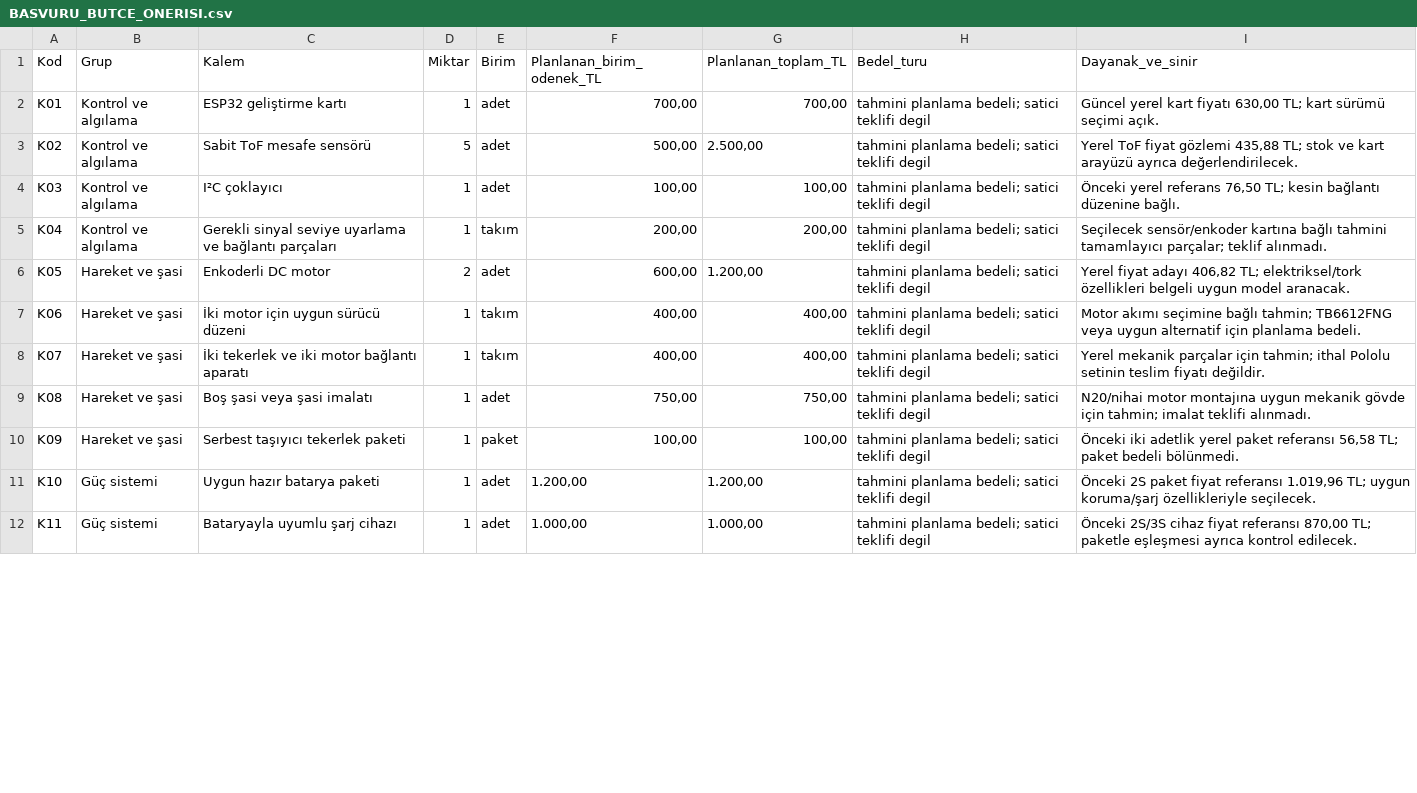
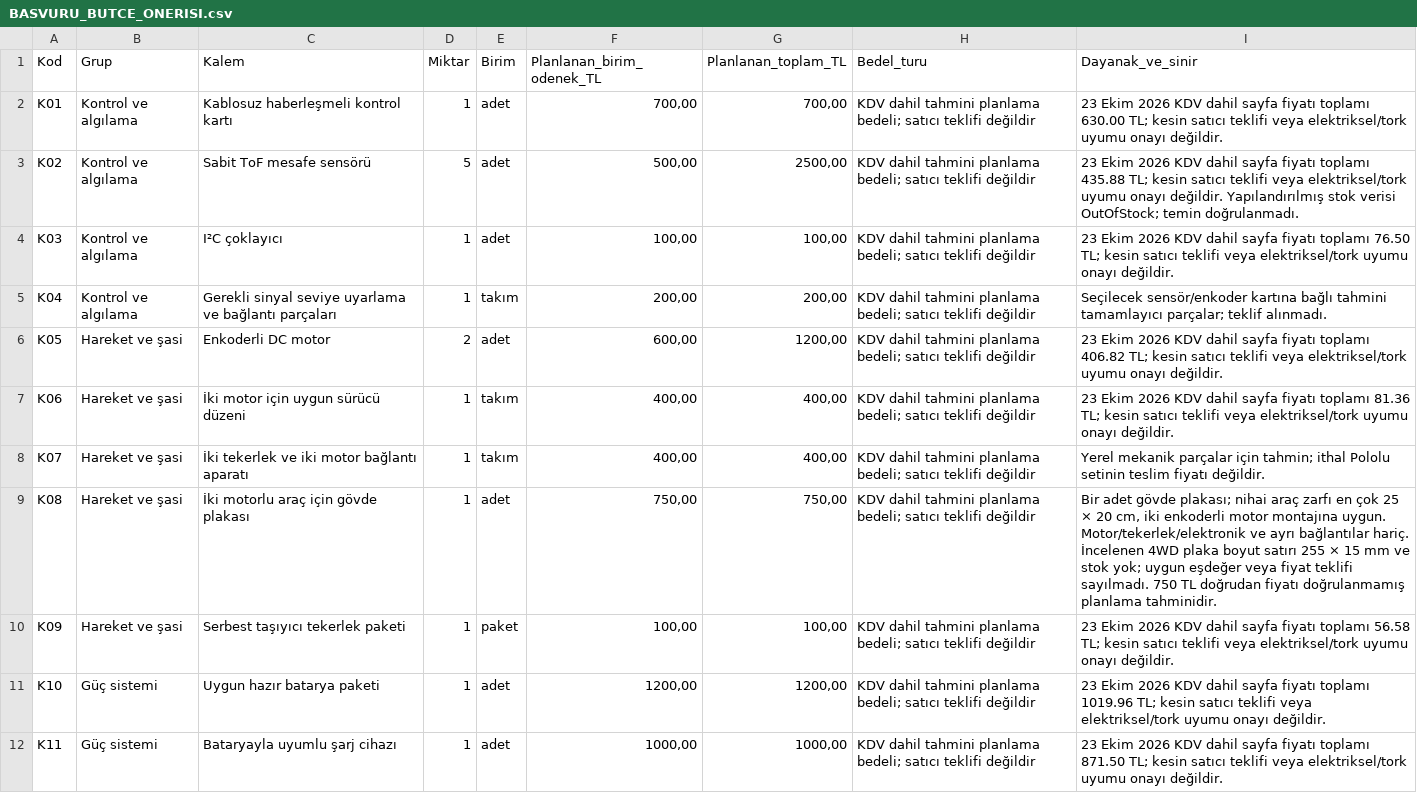
Before and after one commit to ahmet-talha21/Bitirme_Projesi_IKA, a CSV file: docs/2209-A/BASVURU_BUTCE_ONERISI.csv, drawn as a sheet; only a part is shown; the diff covers the shown part only.

```diff
--- a/docs/2209-A/BASVURU_BUTCE_ONERISI.csv
+++ b/docs/2209-A/BASVURU_BUTCE_ONERISI.csv
@@ -1,12 +1,12 @@
 Kod;Grup;Kalem;Miktar;Birim;Planlanan_birim_odenek_TL;Planlanan_toplam_TL;Bedel_turu;Dayanak_ve_sinir
-K01;Kontrol ve algılama;ESP32 geliştirme kartı;1;adet;700,00;700,00;"tahmini planlama bedeli; satici teklifi degil";"Güncel yerel kart fiyatı 630,00 TL; kart sürümü seçimi açık."
-K02;Kontrol ve algılama;Sabit ToF mesafe sensörü;5;adet;500,00;2.500,00;"tahmini planlama bedeli; satici teklifi degil";"Yerel ToF fiyat gözlemi 435,88 TL; stok ve kart arayüzü ayrıca değerlendirilecek."
-K03;Kontrol ve algılama;I²C çoklayıcı;1;adet;100,00;100,00;"tahmini planlama bedeli; satici teklifi degil";"Önceki yerel referans 76,50 TL; kesin bağlantı düzenine bağlı."
-K04;Kontrol ve algılama;Gerekli sinyal seviye uyarlama ve bağlantı parçaları;1;takım;200,00;200,00;"tahmini planlama bedeli; satici teklifi degil";"Seçilecek sensör/enkoder kartına bağlı tahmini tamamlayıcı parçalar; teklif alınmadı."
-K05;Hareket ve şasi;Enkoderli DC motor;2;adet;600,00;1.200,00;"tahmini planlama bedeli; satici teklifi degil";"Yerel fiyat adayı 406,82 TL; elektriksel/tork özellikleri belgeli uygun model aranacak."
-K06;Hareket ve şasi;İki motor için uygun sürücü düzeni;1;takım;400,00;400,00;"tahmini planlama bedeli; satici teklifi degil";"Motor akımı seçimine bağlı tahmin; TB6612FNG veya uygun alternatif için planlama bedeli."
-K07;Hareket ve şasi;İki tekerlek ve iki motor bağlantı aparatı;1;takım;400,00;400,00;"tahmini planlama bedeli; satici teklifi degil";"Yerel mekanik parçalar için tahmin; ithal Pololu setinin teslim fiyatı değildir."
-K08;Hareket ve şasi;Boş şasi veya şasi imalatı;1;adet;750,00;750,00;"tahmini planlama bedeli; satici teklifi degil";"N20/nihai motor montajına uygun mekanik gövde için tahmin; imalat teklifi alınmadı."
-K09;Hareket ve şasi;Serbest taşıyıcı tekerlek paketi;1;paket;100,00;100,00;"tahmini planlama bedeli; satici teklifi degil";"Önceki iki adetlik yerel paket referansı 56,58 TL; paket bedeli bölünmedi."
-K10;Güç sistemi;Uygun hazır batarya paketi;1;adet;1.200,00;1.200,00;"tahmini planlama bedeli; satici teklifi degil";"Önceki 2S paket fiyat referansı 1.019,96 TL; uygun koruma/şarj özellikleriyle seçilecek."
-K11;Güç sistemi;Bataryayla uyumlu şarj cihazı;1;adet;1.000,00;1.000,00;"tahmini planlama bedeli; satici teklifi degil";"Önceki 2S/3S cihaz fiyat referansı 870,00 TL; paketle eşleşmesi ayrıca kontrol edilecek."
+K01;Kontrol ve algılama;Kablosuz haberleşmeli kontrol kartı;1;adet;700,00;700,00;"KDV dahil tahmini planlama bedeli; satıcı teklifi değildir";"23 Ekim 2026 KDV dahil sayfa fiyatı toplamı 630.00 TL; kesin satıcı teklifi veya elektriksel/tork uyumu onayı değildir."
+K02;Kontrol ve algılama;Sabit ToF mesafe sensörü;5;adet;500,00;2500,00;"KDV dahil tahmini planlama bedeli; satıcı teklifi değildir";"23 Ekim 2026 KDV dahil sayfa fiyatı toplamı 435.88 TL; kesin satıcı teklifi veya elektriksel/tork uyumu onayı değildir. Yapılandırılmış stok verisi OutOfStock; temin doğrulanmadı."
+K03;Kontrol ve algılama;I²C çoklayıcı;1;adet;100,00;100,00;"KDV dahil tahmini planlama bedeli; satıcı teklifi değildir";"23 Ekim 2026 KDV dahil sayfa fiyatı toplamı 76.50 TL; kesin satıcı teklifi veya elektriksel/tork uyumu onayı değildir."
+K04;Kontrol ve algılama;Gerekli sinyal seviye uyarlama ve bağlantı parçaları;1;takım;200,00;200,00;"KDV dahil tahmini planlama bedeli; satıcı teklifi değildir";"Seçilecek sensör/enkoder kartına bağlı tahmini tamamlayıcı parçalar; teklif alınmadı."
+K05;Hareket ve şasi;Enkoderli DC motor;2;adet;600,00;1200,00;"KDV dahil tahmini planlama bedeli; satıcı teklifi değildir";"23 Ekim 2026 KDV dahil sayfa fiyatı toplamı 406.82 TL; kesin satıcı teklifi veya elektriksel/tork uyumu onayı değildir."
+K06;Hareket ve şasi;İki motor için uygun sürücü düzeni;1;takım;400,00;400,00;"KDV dahil tahmini planlama bedeli; satıcı teklifi değildir";"23 Ekim 2026 KDV dahil sayfa fiyatı toplamı 81.36 TL; kesin satıcı teklifi veya elektriksel/tork uyumu onayı değildir."
+K07;Hareket ve şasi;İki tekerlek ve iki motor bağlantı aparatı;1;takım;400,00;400,00;"KDV dahil tahmini planlama bedeli; satıcı teklifi değildir";"Yerel mekanik parçalar için tahmin; ithal Pololu setinin teslim fiyatı değildir."
+K08;Hareket ve şasi;İki motorlu araç için gövde plakası;1;adet;750,00;750,00;"KDV dahil tahmini planlama bedeli; satıcı teklifi değildir";"Bir adet gövde plakası; nihai araç zarfı en çok 25 × 20 cm, iki enkoderli motor montajına uygun. Motor/tekerlek/elektronik ve ayrı bağlantılar hariç. İncelenen 4WD plaka boyut satırı 255 × 15 mm ve stok yok; uygun eşdeğer veya fiyat teklifi sayılmadı. 750 TL doğrudan fiyatı doğrulanmamış planlama tahminidir."
+K09;Hareket ve şasi;Serbest taşıyıcı tekerlek paketi;1;paket;100,00;100,00;"KDV dahil tahmini planlama bedeli; satıcı teklifi değildir";"23 Ekim 2026 KDV dahil sayfa fiyatı toplamı 56.58 TL; kesin satıcı teklifi veya elektriksel/tork uyumu onayı değildir."
+K10;Güç sistemi;Uygun hazır batarya paketi;1;adet;1200,00;1200,00;"KDV dahil tahmini planlama bedeli; satıcı teklifi değildir";"23 Ekim 2026 KDV dahil sayfa fiyatı toplamı 1019.96 TL; kesin satıcı teklifi veya elektriksel/tork uyumu onayı değildir."
+K11;Güç sistemi;Bataryayla uyumlu şarj cihazı;1;adet;1000,00;1000,00;"KDV dahil tahmini planlama bedeli; satıcı teklifi değildir";"23 Ekim 2026 KDV dahil sayfa fiyatı toplamı 871.50 TL; kesin satıcı teklifi veya elektriksel/tork uyumu onayı değildir."
```
Also changed, not shown: 1 removed row and 16 edited cells elsewhere in this file, 25 other files.
